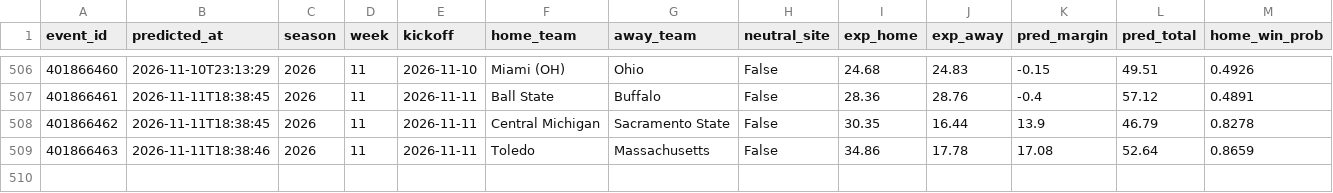
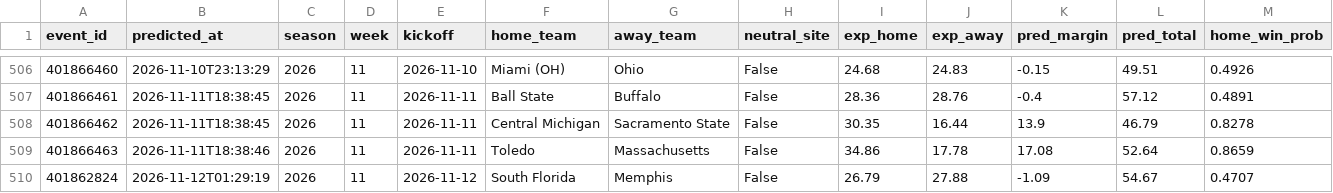
Before and after one commit to golfer1989/cfb-model, a CSV file: data/ledger.csv, drawn as a sheet; only a part is shown, gaps mark what is left out; rows hold the shown columns only; the diff names each change by its address in the sheet, - before the commit and + after, or states it on an @@ line.

Commit message:
Report (pre-kickoff): 2026-11-11 19:29 CST

```diff
--- a/data/ledger.csv
+++ b/data/ledger.csv
+row 510: 401862824 | 2026-11-12T01:29:19 | 2026 | 11 | 2026-11-12 | South Florida | Memphis | False | 26.79 | 27.88 | -1.09 | 54.67 | 0.4707
```
Also changed, not shown: data/backtest_preds.csv, data/real_games.csv, 9 other files.
